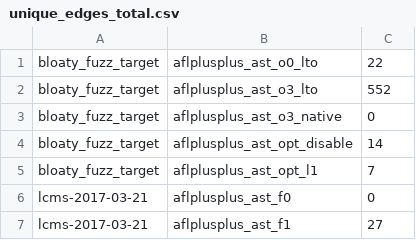
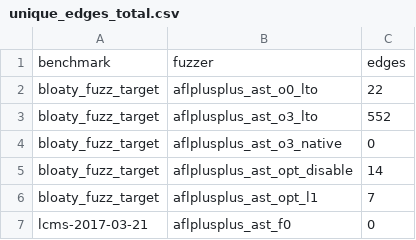
Before and after one commit to mattweingarten/AST, a CSV file: out/unique_edges_total.csv, drawn as a sheet; only a part is shown; the shorter side is filled out with more unchanged rows; the diff names each change by its address in the sheet, - before the commit and + after, or states it on an @@ line.

```diff
--- a/out/unique_edges_total.csv
+++ b/out/unique_edges_total.csv
+row 1: benchmark | fuzzer | edges
```
Also changed, not shown: out/binary_data.csv, out/unique_edges_compare.csv, 7 other files.
